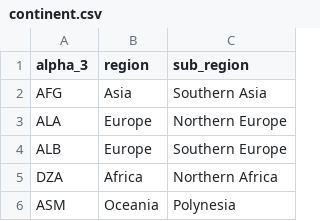
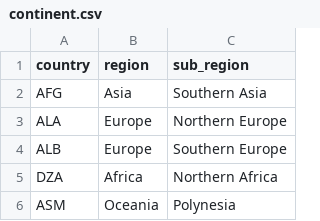
Before and after one commit to amritesh-palani/Social-Network-Analysis-NAFTA, a CSV file: Input/continent.csv, drawn as a sheet; only a part is shown.

Commit message:
continent list

```diff
--- a/Input/continent.csv
+++ b/Input/continent.csv
@@ -1,2 +1,2 @@
-alpha_3,region,sub_region
+country,region,sub_region
 AFG,Asia,Southern Asia
```
